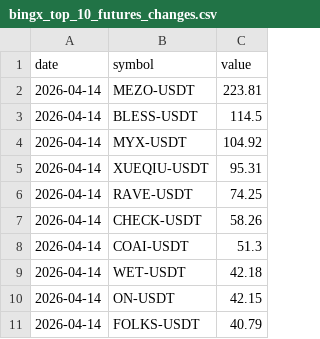
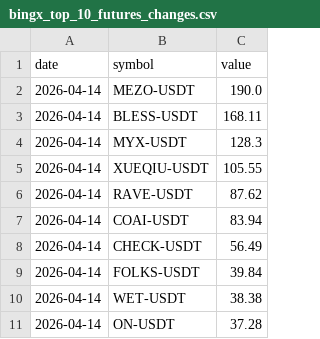
Before and after one commit to Ledrec/Bot, a CSV file: bingx_top_10_futures_changes.csv, drawn as a sheet.

```diff
--- a/bingx_top_10_futures_changes.csv
+++ b/bingx_top_10_futures_changes.csv
@@ -1,11 +1,11 @@
 date,symbol,value
-2026-04-14,MEZO-USDT,223.81
-2026-04-14,BLESS-USDT,114.5
-2026-04-14,MYX-USDT,104.92
-2026-04-14,XUEQIU-USDT,95.31
-2026-04-14,RAVE-USDT,74.25
-2026-04-14,CHECK-USDT,58.26
-2026-04-14,COAI-USDT,51.3
-2026-04-14,WET-USDT,42.18
-2026-04-14,ON-USDT,42.15
-2026-04-14,FOLKS-USDT,40.79
+2026-04-14,MEZO-USDT,190.0
+2026-04-14,BLESS-USDT,168.11
+2026-04-14,MYX-USDT,128.3
+2026-04-14,XUEQIU-USDT,105.55
+2026-04-14,RAVE-USDT,87.62
+2026-04-14,COAI-USDT,83.94
+2026-04-14,CHECK-USDT,56.49
+2026-04-14,FOLKS-USDT,39.84
+2026-04-14,WET-USDT,38.38
+2026-04-14,ON-USDT,37.28
```
